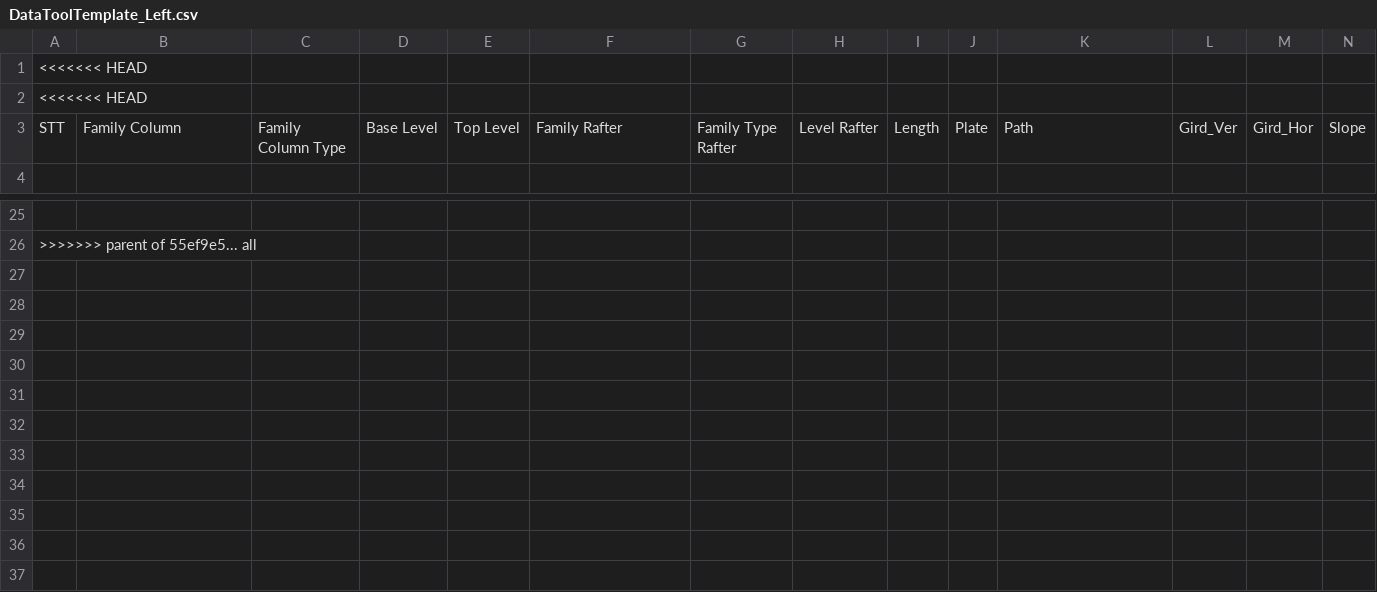
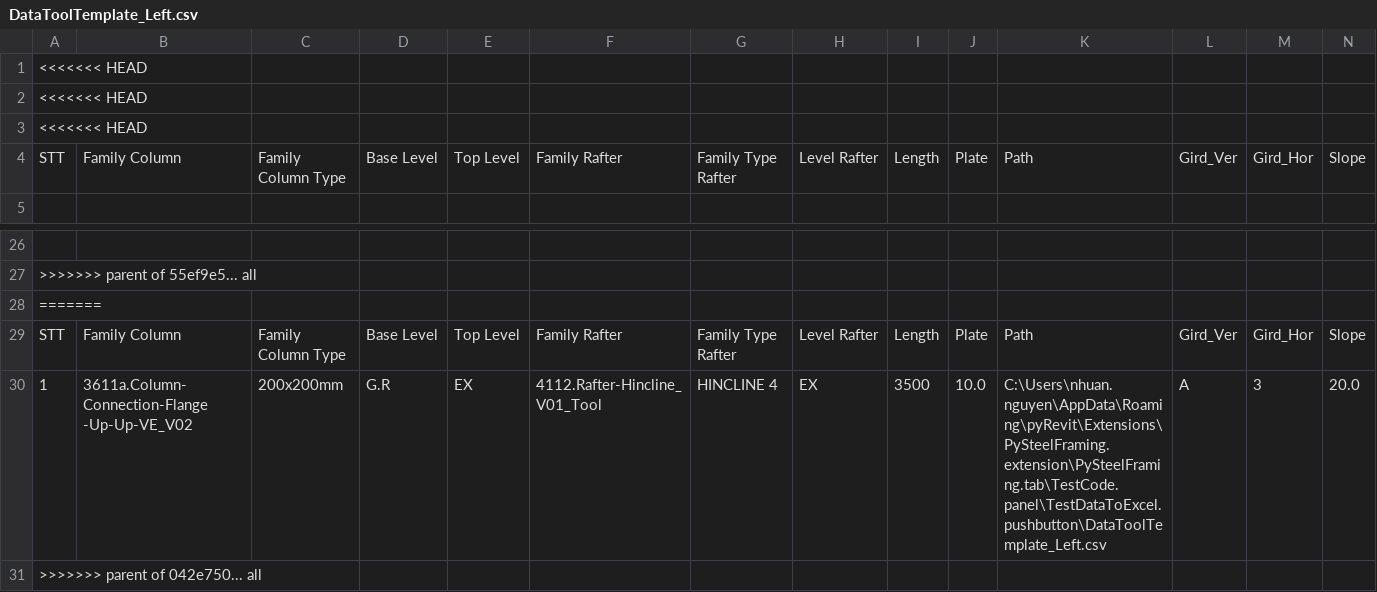
Before and after one commit to nhuannguyen1/pyRevitnvn, a CSV file: PySteelFraming.tab/TestCode.panel/TestDataToExcel.pushbutton/DataToolTemplate_Left.csv, drawn as a sheet; only a part is shown, gaps mark what is left out; rows hold the shown columns only; the diff names each change by its address in the sheet, - before the commit and + after, or states it on an @@ line.

```diff
--- a/PySteelFraming.tab/TestCode.panel/TestDataToExcel.pushbutton/DataToolTemplate_Left.csv
+++ b/PySteelFraming.tab/TestCode.panel/TestDataToExcel.pushbutton/DataToolTemplate_Left.csv
+row 3: <<<<<<< HEAD
+row 28: =======
+row 29: STT | Family Column | Family Column Type | Base Level | Top Level | Family Rafter | Family Type Rafter | Level Rafter | Length | Plate | Path | Gird_Ver | Gird_Hor | Slope
+row 30: 1 | 3611a.Column-Connection-Flange -Up-Up-VE_V02 | 200x200mm | G.R | EX | 4112.Rafter-Hincline_V01_Tool | HINCLINE 4 | EX | 3500 | 10.0 | C:\Users\nhuan.nguyen\AppData\Roaming\pyRevit\Extensions\PySteelFraming.extension\PySteelFraming.tab\TestCode.panel\TestDataToExcel.pushbutton\DataToolTemplate_Left.csv | A | 3 | 20.0
+row 31: >>>>>>> parent of 042e750... all
```
Also changed, not shown: PySteelFraming.tab/TestCode.panel/TestDataToExcel.pushbutton/Config_Setting.csv, PySteelFraming.tab/TestCode.panel/TestDataToExcel.pushbutton/DataToolTemplate_Right.csv, 2 other files.
